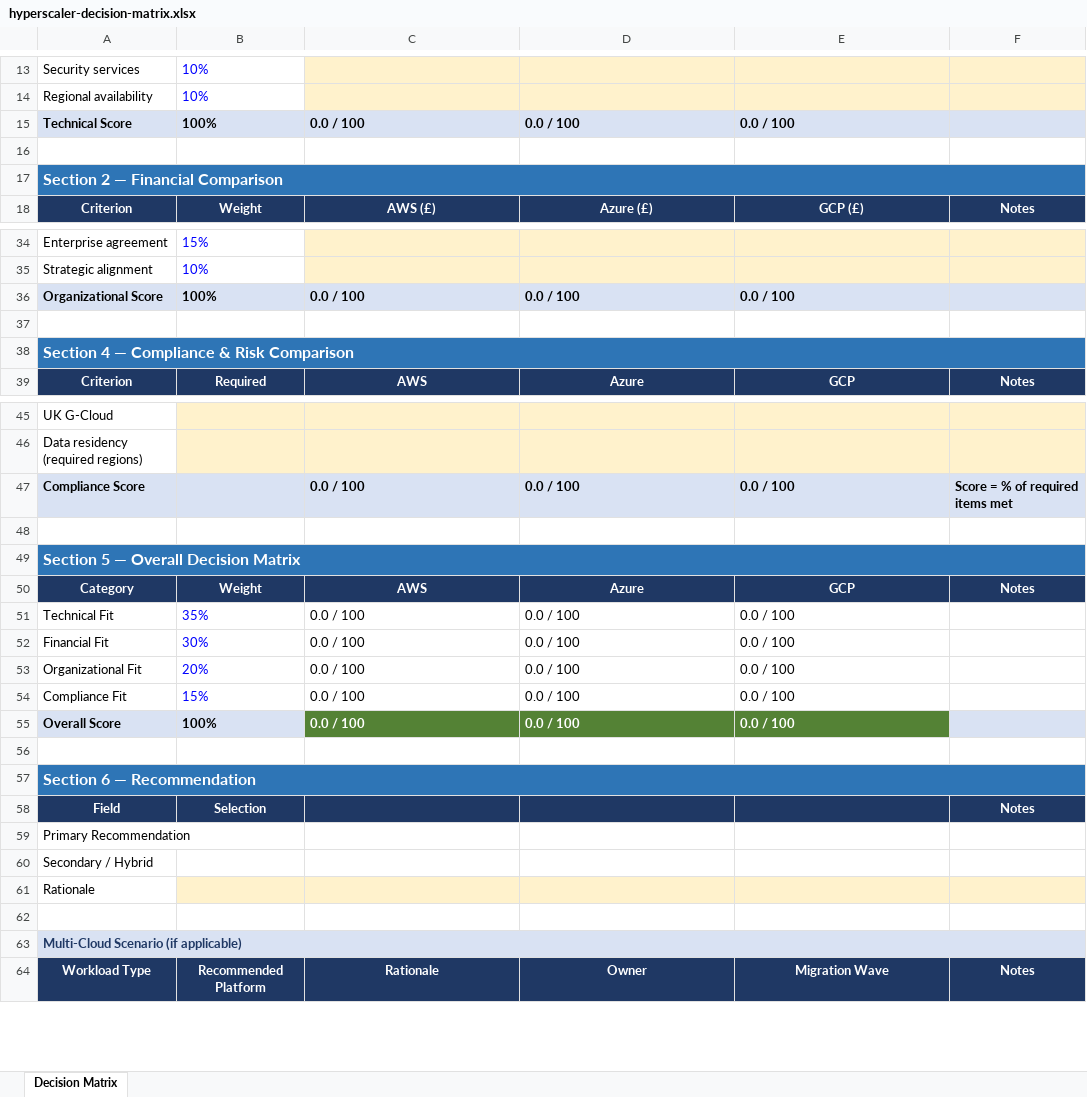
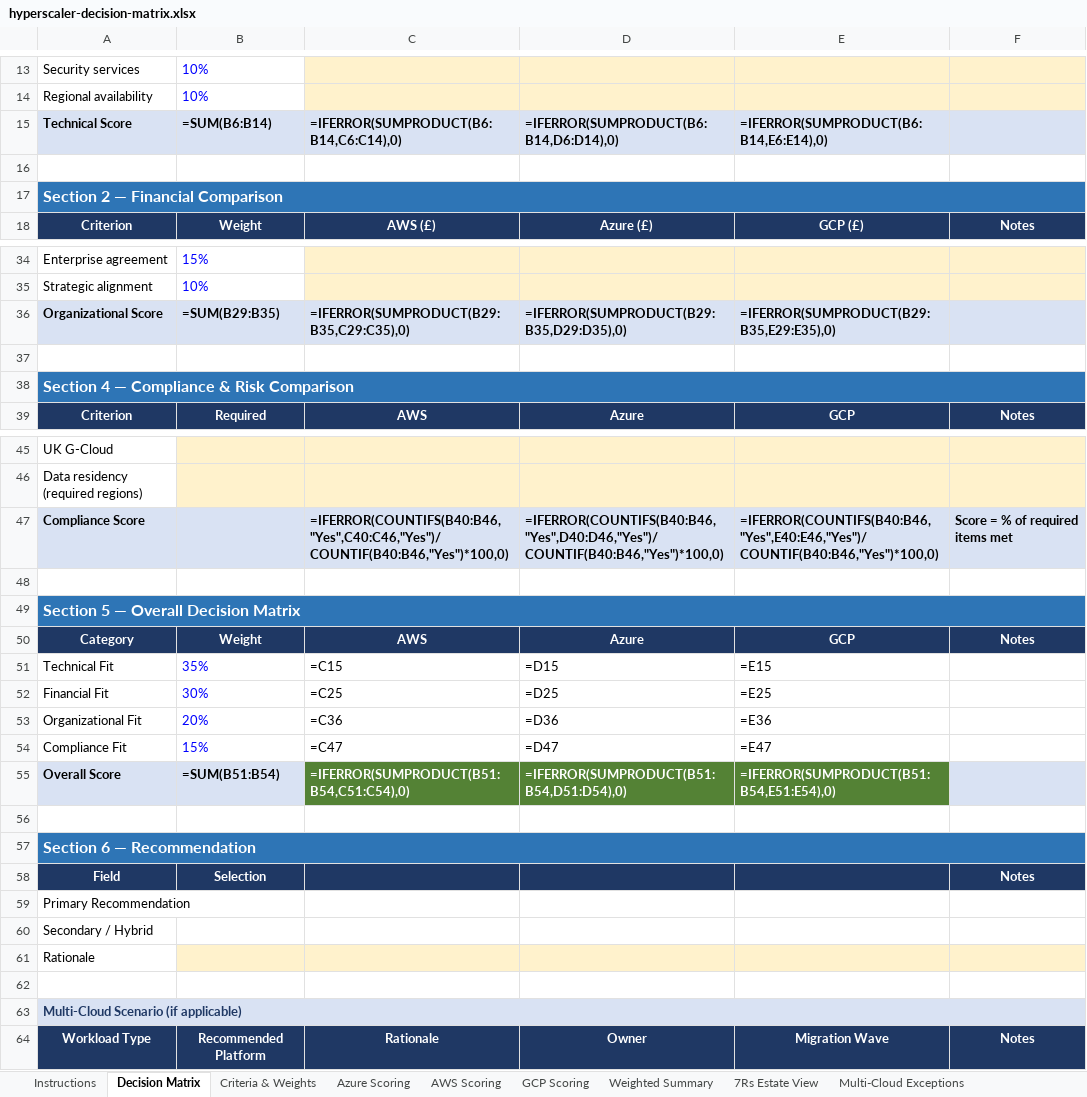
Before and after one commit to upendra25312/Cloud-Readiness-accelearator, an Excel workbook: Templates/03-evaluation/hyperscaler-decision-matrix.xlsx, sheet Decision Matrix, drawn as a sheet; only a part is shown, gaps mark what is left out; values as stored, in another font and other column widths than the file's, no borders; formulas without a stored value are shown as written; removed rows and columns are numbered as before the commit, all else as after; the diff covers the shown part only; the diff names each change by its address in the sheet, - before the commit and + after, or states it on an @@ line.

```diff
--- a/Templates/03-evaluation/hyperscaler-decision-matrix.xlsx (sheet Decision Matrix)
+++ b/Templates/03-evaluation/hyperscaler-decision-matrix.xlsx (sheet Decision Matrix)
+sheet tab: Instructions
+sheet tab: Criteria & Weights
+sheet tab: Azure Scoring
+sheet tab: AWS Scoring
+sheet tab: GCP Scoring
+sheet tab: Weighted Summary
+sheet tab: 7Rs Estate View
+sheet tab: Multi-Cloud Exceptions
-row 15: Technical Score | 100% | 0.0 / 100 | 0.0 / 100 | 0.0 / 100
+row 15: Technical Score | =SUM(B6:B14) | =IFERROR(SUMPRODUCT(B6:B14,C6:C14),0) | =IFERROR(SUMPRODUCT(B6:B14,D6:D14),0) | =IFERROR(SUMPRODUCT(B6:B14,E6:E14),0)
-B17:F17 fill: #2E75B6
+B17:F17 fill: none
-row 36: Organizational Score | 100% | 0.0 / 100 | 0.0 / 100 | 0.0 / 100
+row 36: Organizational Score | =SUM(B29:B35) | =IFERROR(SUMPRODUCT(B29:B35,C29:C35),0) | =IFERROR(SUMPRODUCT(B29:B35,D29:D35),0) | =IFERROR(SUMPRODUCT(B29:B35,E29:E35),0)
-B38:F38 fill: #2E75B6
+B38:F38 fill: none
-C47: 0.0 / 100
+C47: =IFERROR(COUNTIFS(B40:B46,"Yes",C40:C46,"Yes")/COUNTIF(B40:B46,"Yes")*100,0)
-D47: 0.0 / 100
+D47: =IFERROR(COUNTIFS(B40:B46,"Yes",D40:D46,"Yes")/COUNTIF(B40:B46,"Yes")*100,0)
-E47: 0.0 / 100
+E47: =IFERROR(COUNTIFS(B40:B46,"Yes",E40:E46,"Yes")/COUNTIF(B40:B46,"Yes")*100,0)
-B49:F49 fill: #2E75B6
+B49:F49 fill: none
-C51: 0.0 / 100
+C51: =C15
-D51: 0.0 / 100
+D51: =D15
-E51: 0.0 / 100
+E51: =E15
-C52: 0.0 / 100
+C52: =C25
-D52: 0.0 / 100
+D52: =D25
-E52: 0.0 / 100
+E52: =E25
-C53: 0.0 / 100
+C53: =C36
-D53: 0.0 / 100
+D53: =D36
-E53: 0.0 / 100
+E53: =E36
-C54: 0.0 / 100
+C54: =C47
-D54: 0.0 / 100
+D54: =D47
-E54: 0.0 / 100
+E54: =E47
-row 55: Overall Score | 100% | 0.0 / 100 | 0.0 / 100 | 0.0 / 100
+row 55: Overall Score | =SUM(B51:B54) | =IFERROR(SUMPRODUCT(B51:B54,C51:C54),0) | =IFERROR(SUMPRODUCT(B51:B54,D51:D54),0) | =IFERROR(SUMPRODUCT(B51:B54,E51:E54),0)
-B57:F57 fill: #2E75B6
+B57:F57 fill: none
-B63:F63 fill: #D9E2F3
+B63:F63 fill: none
```
Also changed, not shown: 4 edited cells and cell formats elsewhere in this sheet, other sheet tabs, Templates/04-planning/governance-model.xlsx, 5 other files.
